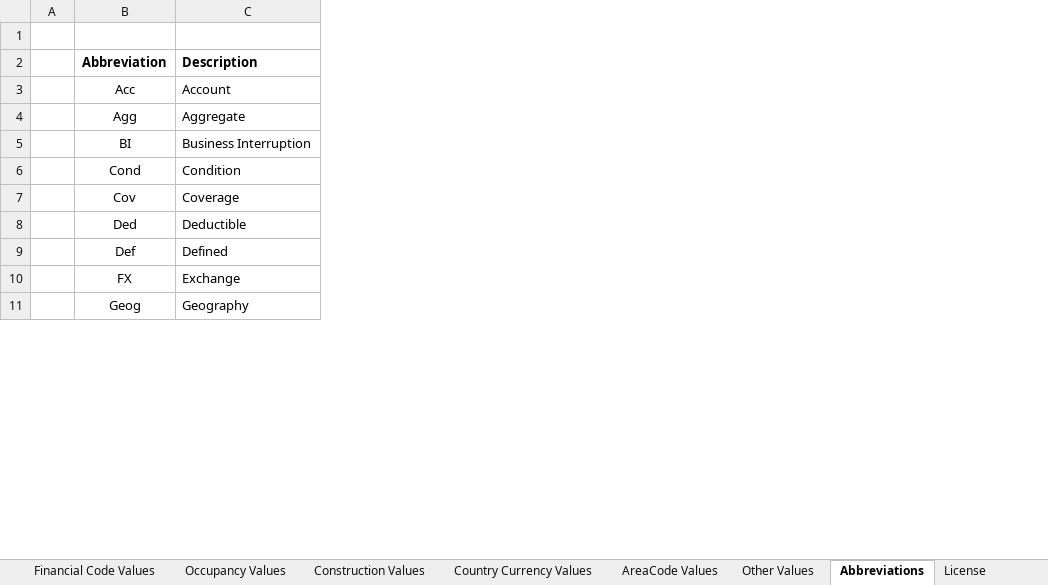
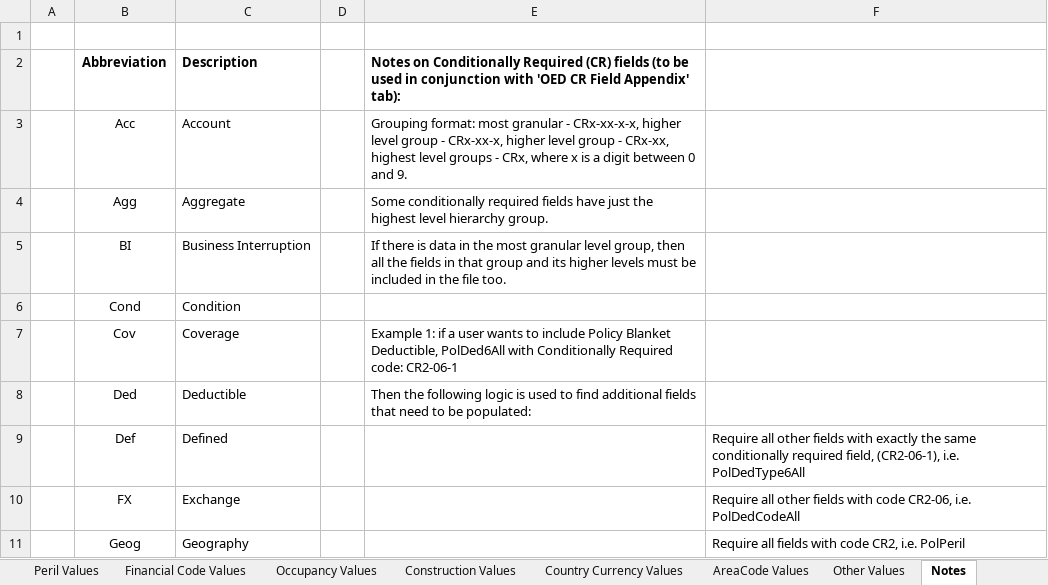
Before and after one commit to Simplitium/OED, an Excel workbook: Open Exposure Data Spec.xlsx, sheet Notes, drawn as a sheet; only a part is shown; values as stored, in another font and other column widths than the file's, no borders; the diff names each change by its address in the sheet, - before the commit and + after, or states it on an @@ line.

Commit message:
Update
1. Currency fields made required: AccCurrency, ReinsCurrency.

2. Peril fields (AccPeril, PolPeril, CondPeril, LocPeril) updated to allow blanks.

3. Required fields categorised into Conditionally Required (CR) groups (column D in 'OED Input Fields' tab), and extra detail added in 'OED CR Field Appendix' tab.

4. OED DB Data Types updated to reflect DB changes (e.g. additional ReinsPort table)

```diff
--- a/Open Exposure Data Spec.xlsx (sheet Notes)
+++ b/Open Exposure Data Spec.xlsx (sheet Notes)
-sheet tab: Abbreviations
+sheet tab: Notes
+column D, empty
+column E, rows 2-8: Notes on Conditionally Required (CR) fields (to be used in conjunction with 'OED CR Field Appendix' tab): | Grouping format: most granular - CRx-xx-x-x, higher level group - CRx-xx-x, higher level group - CRx-xx, highest level groups - CRx, where x is a digit between 0 and 9. | Some conditionally required fields have just the highest level hierarchy group. | If there is data in the most granular level group, then all the fields in that group and its higher levels must be included in the file too. |  | Example 1: if a user wants to include Policy Blanket Deductible, PolDed6All with Conditionally Required code: CR2-06-1 | Then the following logic is used to find additional fields that need to be populated:
+column F, rows 9-11: Require all other fields with exactly the same conditionally required field, (CR2-06-1), i.e. PolDedType6All | Require all other fields with code CR2-06, i.e. PolDedCodeAll | Require all fields with code CR2, i.e. PolPeril
```
Also changed, not shown: sheet OED Input Fields, sheet OED DB Data Types, sheet Changes, sheet README, other sheet tabs.
